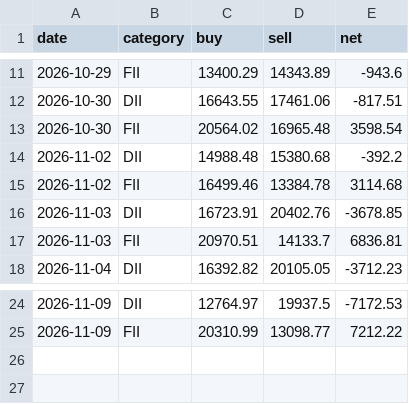
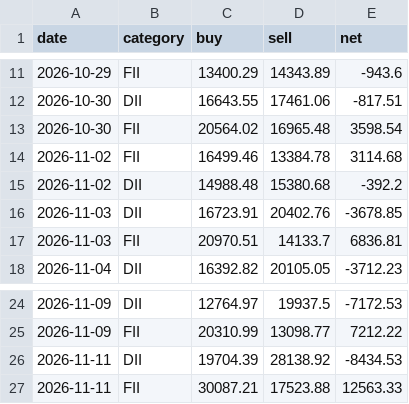
Before and after one commit to prathamgupta9004-lab/macro-lens, a CSV file: data/fii_dii_history.csv, drawn as a sheet; only a part is shown, gaps mark what is left out.

```diff
--- a/data/fii_dii_history.csv
+++ b/data/fii_dii_history.csv
@@ -13,4 +13,4 @@ date,category,buy,sell,net
 2026-10-30,FII,20564.02,16965.48,3598.54
+2026-11-02,FII,16499.46,13384.78,3114.68
 2026-11-02,DII,14988.48,15380.68,-392.2
-2026-11-02,FII,16499.46,13384.78,3114.68
 2026-11-03,DII,16723.91,20402.76,-3678.85
@@ -25 +25,3 @@ date,category,buy,sell,net
 2026-11-09,FII,20310.99,13098.77,7212.22
+2026-11-11,DII,19704.39,28138.92,-8434.53
+2026-11-11,FII,30087.21,17523.88,12563.33
```
Also changed, not shown: data/nse_category_daily.csv, data/nse_index_closes.csv, 2 other files.
